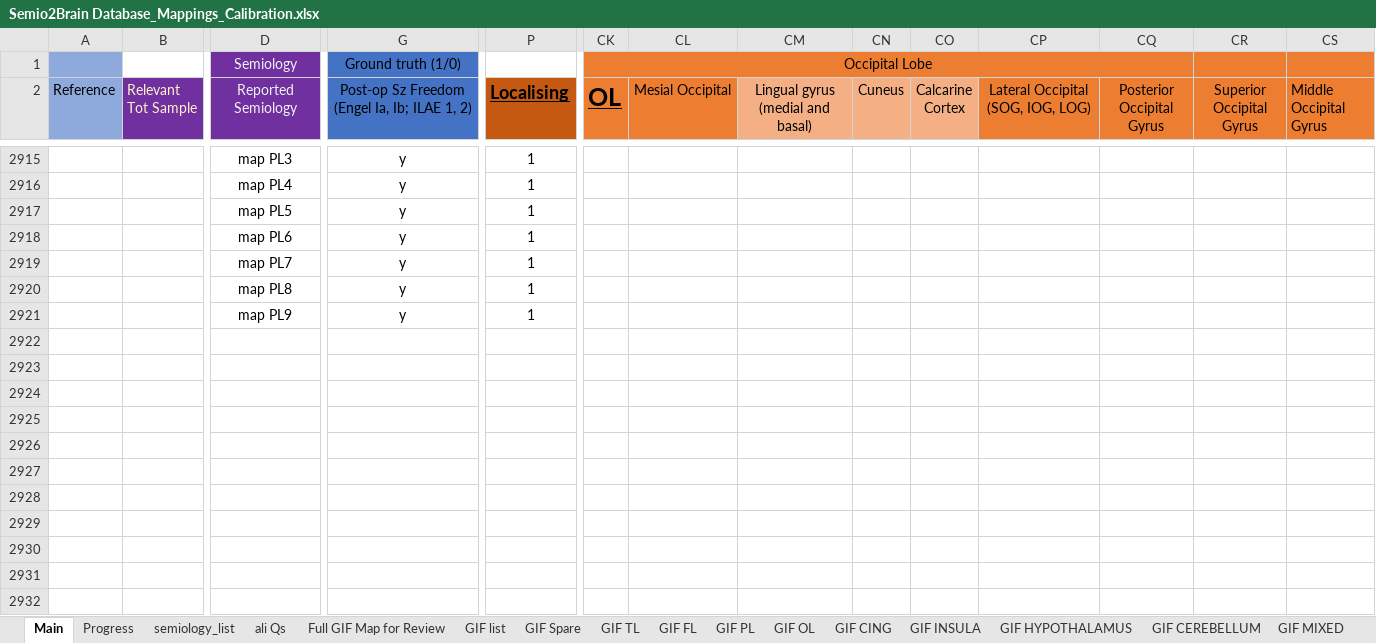
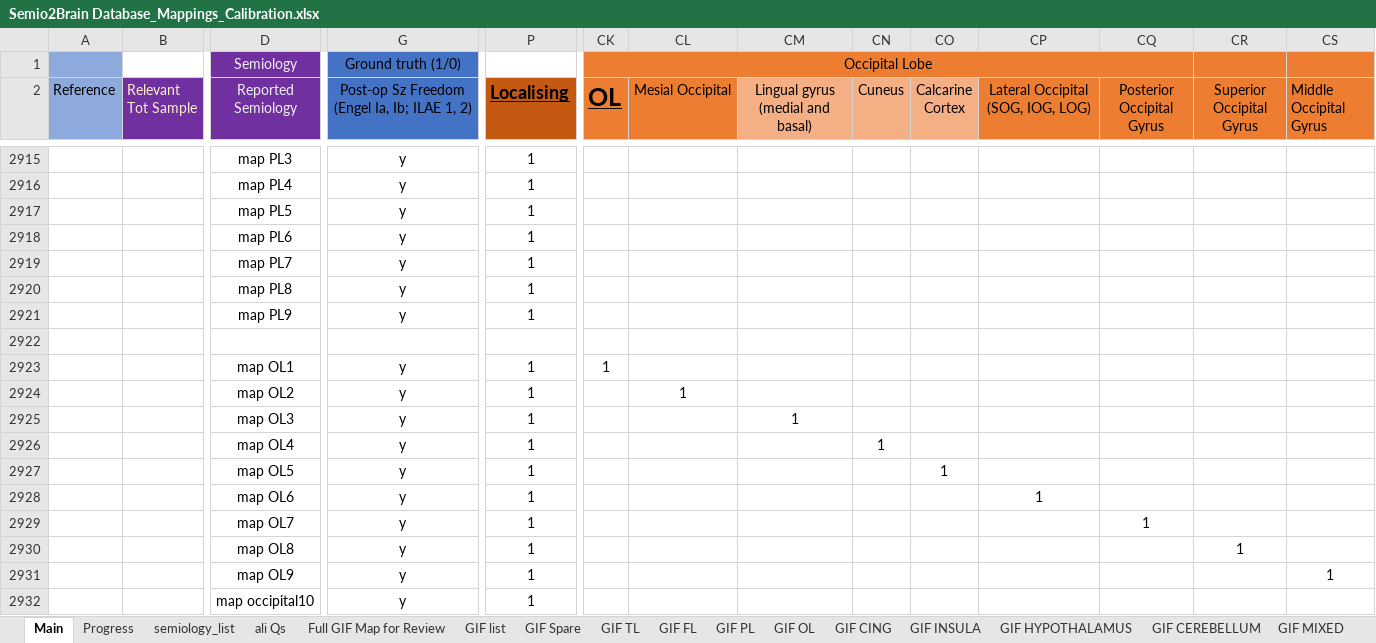
Before and after one commit to thenineteen/Semiology-Visualisation-Tool, an Excel workbook: resources/Semio2Brain Database_Mappings_Calibration.xlsx, sheet Main, drawn as a sheet; only a part is shown, gaps mark what is left out; values as stored, in another font and other column widths than the file's, no borders; rows hold the shown columns only; the diff names each change by its address in the sheet, - before the commit and + after, or states it on an @@ line.

Commit message:
ready for occipital calibration #75

```diff
--- a/resources/Semio2Brain Database_Mappings_Calibration.xlsx (sheet Main)
+++ b/resources/Semio2Brain Database_Mappings_Calibration.xlsx (sheet Main)
+row 2922: (empty)
+row 2923:  |  | map OL1 | y | 1 | 1
+row 2924:  |  | map OL2 | y | 1 |  | 1
+row 2925:  |  | map OL3 | y | 1 |  |  | 1
+row 2926:  |  | map OL4 | y | 1 |  |  |  | 1
+row 2927:  |  | map OL5 | y | 1 |  |  |  |  | 1
+row 2928:  |  | map OL6 | y | 1 |  |  |  |  |  | 1
+row 2929:  |  | map OL7 | y | 1 |  |  |  |  |  |  | 1
+row 2930:  |  | map OL8 | y | 1 |  |  |  |  |  |  |  | 1
+row 2931:  |  | map OL9 | y | 1 |  |  |  |  |  |  |  |  | 1
+row 2932:  |  | map occipital10 | y | 1
```
